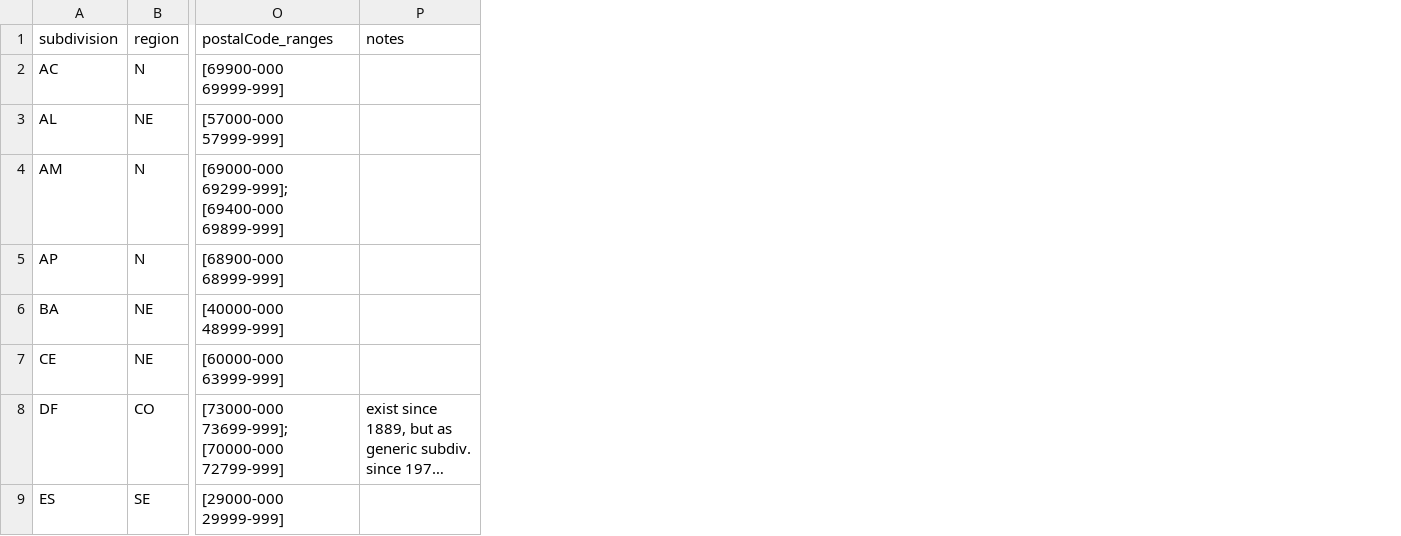
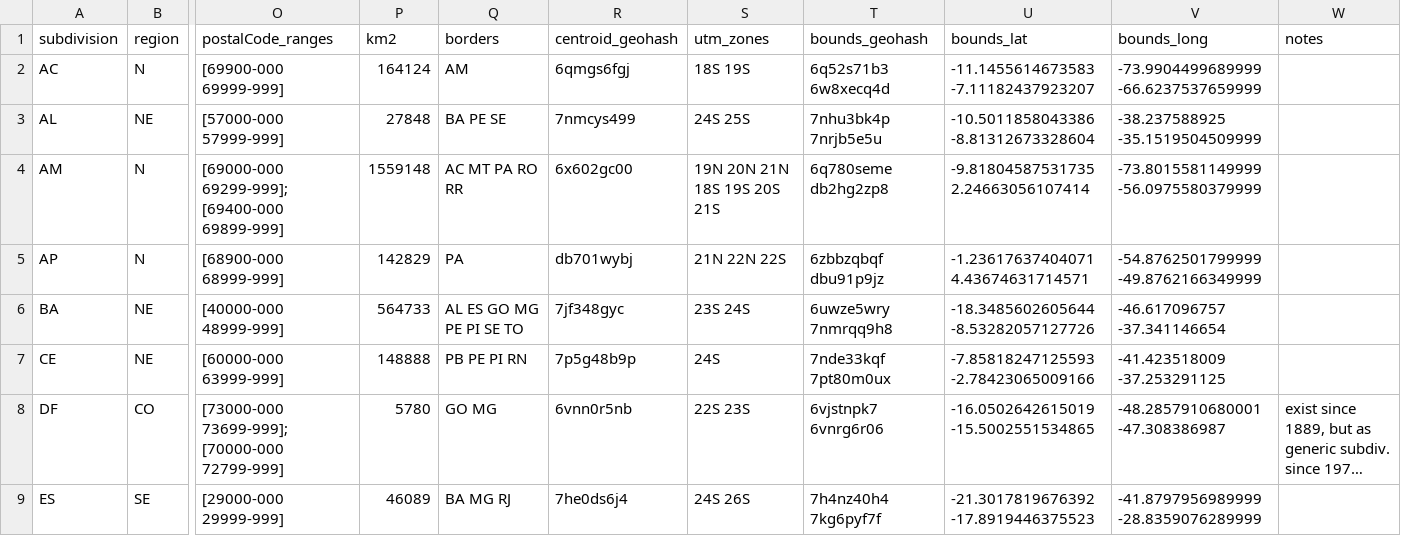
Before and after one commit to datasets-br/state-codes, a CSV file: data/br-state-codes.csv, drawn as a sheet; only a part is shown, gaps mark what is left out; long unchanged cells end in …; the diff names each change by its address in the sheet, - before the commit and + after, or states it on an @@ line.

```diff
--- a/data/br-state-codes.csv
+++ b/data/br-state-codes.csv
+column P (km2), rows 2-9: 164124 | 27848 | 1559148 | 142829 | 564733 | 148888 | 5780 | 46089
+column Q (borders), rows 2-9: AM | BA PE SE | AC MT PA RO RR | PA | AL ES GO MG PE PI SE TO | PB PE PI RN | GO MG | BA MG RJ
+column R (centroid_geohash), rows 2-9: 6qmgs6fgj | 7nmcys499 | 6x602gc00 | db701wybj | 7jf348gyc | 7p5g48b9p | 6vnn0r5nb | 7he0ds6j4
+column S (utm_zones), rows 2-9: 18S 19S | 24S 25S | 19N 20N 21N 18S 19S 20S 21S | 21N 22N 22S | 23S 24S | 24S | 22S 23S | 24S 26S
+column T (bounds_geohash), rows 2-9: 6q52s71b3 6w8xecq4d | 7nhu3bk4p 7nrjb5e5u | 6q780seme db2hg2zp8 | 6zbbzqbqf dbu91p9jz | 6uwze5wry 7nmrqq9h8 | 7nde33kqf 7pt80m0ux | 6vjstnpk7 6vnrg6r06 | 7h4nz40h4 7kg6pyf7f
+column U (bounds_lat), rows 2-9: -11.1455614673583 -7.11182437923207 | -10.5011858043386 -8.81312673328604 | -9.81804587531735 2.24663056107414 | -1.23617637404071 4.43674631714571 | -18.3485602605644 -8.53282057127726 | -7.85818247125593 -2.78423065009166 | -16.0502642615019 -15.5002551534865 | -21.3017819676392 -17.8919446375523
+column V (bounds_long), rows 2-9: -73.9904499689999 -66.6237537659999 | -38.237588925 -35.1519504509999 | -73.8015581149999 -56.0975580379999 | -54.8762501799999 -49.8762166349999 | -46.617096757 -37.341146654 | -41.423518009 -37.253291125 | -48.2857910680001 -47.308386987 | -41.8797956989999 -28.8359076289999
```
Also changed, not shown: 2 other files.
